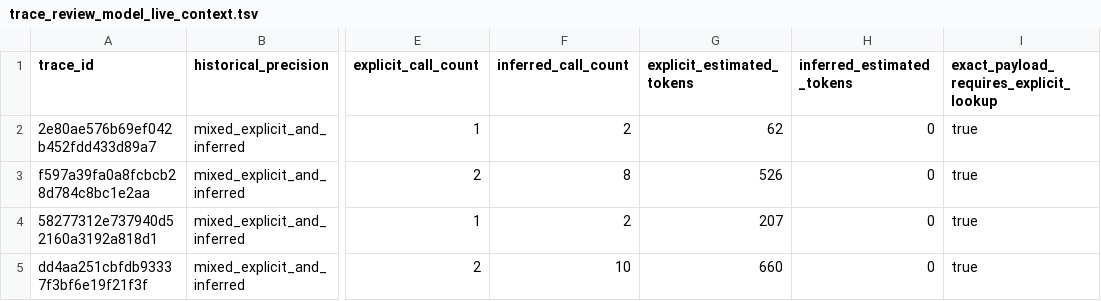
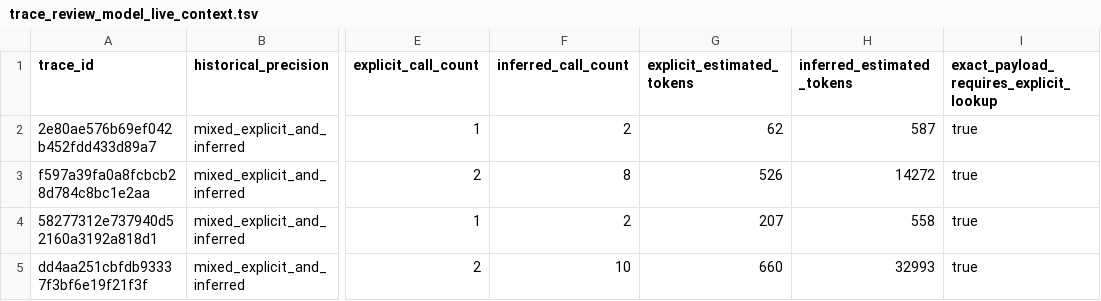
Before and after one commit to alliance-genome/agr_ai_curation, a TSV file: docs/design/token-budget-evidence-2026-06-06/summaries/trace_review_model_live_context.tsv, drawn as a sheet; only a part is shown, gaps mark what is left out; the diff names each change by its address in the sheet, - before the commit and + after, or states it on an @@ line.

```diff
--- a/docs/design/token-budget-evidence-2026-06-06/summaries/trace_review_model_live_context.tsv
+++ b/docs/design/token-budget-evidence-2026-06-06/summaries/trace_review_model_live_context.tsv
-H2 (inferred_estimated_tokens): 0
+H2 (inferred_estimated_tokens): 587
-H3 (inferred_estimated_tokens): 0
+H3 (inferred_estimated_tokens): 14272
-H4 (inferred_estimated_tokens): 0
+H4 (inferred_estimated_tokens): 558
-H5 (inferred_estimated_tokens): 0
+H5 (inferred_estimated_tokens): 32993
```
Also changed, not shown: 5 other files.
